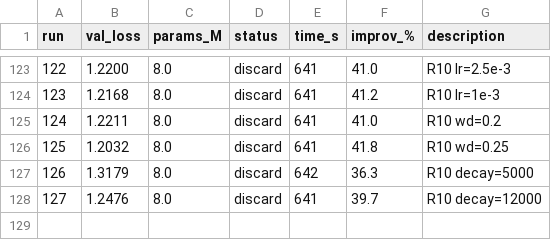
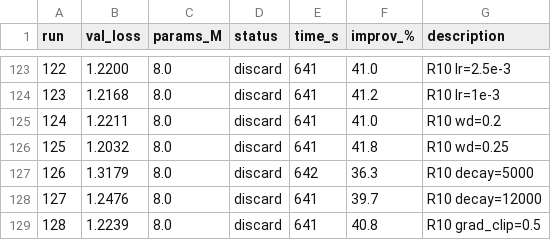
Before and after one commit to nipunbatra/autoresearch, a TSV file: results.tsv, drawn as a sheet; only a part is shown, gaps mark what is left out.

Commit message:
exp 128: R10 grad_clip=0.5 (val=1.2239, 40.8%)

```diff
--- a/results.tsv
+++ b/results.tsv
@@ -128 +128,2 @@ run	val_loss	params_M	status	time_s	improv_%	description
 127	1.2476	8.0	discard	641	39.7	R10 decay=12000
+128	1.2239	8.0	discard	641	40.8	R10 grad_clip=0.5
```
Also changed, not shown: 2 other files.
